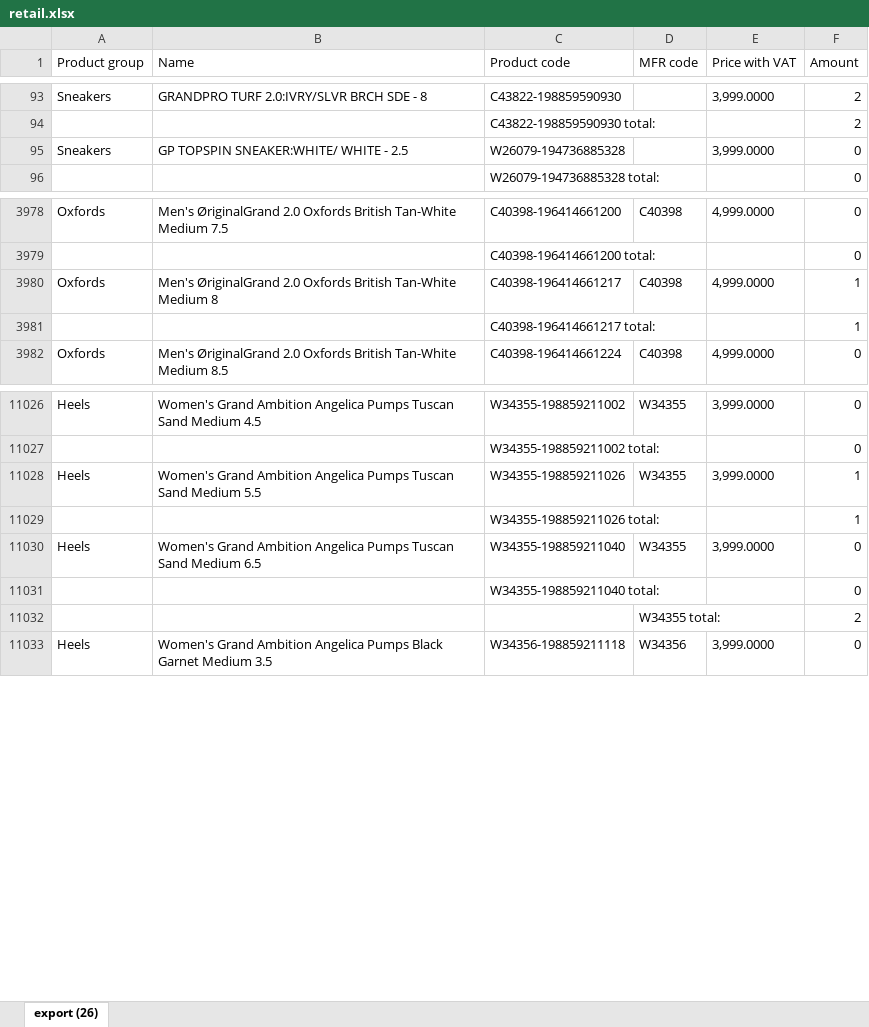
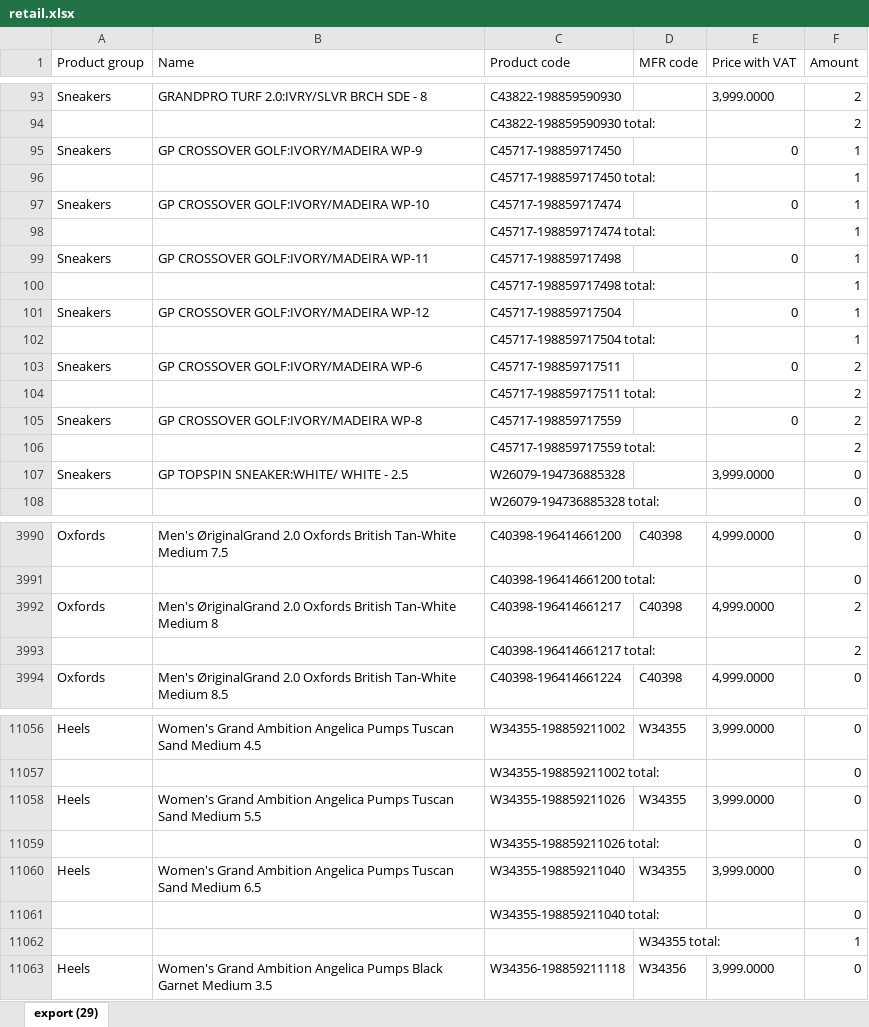
Before and after one commit to LalelaniM/inventorysearch, an Excel workbook: retail.xlsx, sheet export (29), drawn as a sheet; only a part is shown, gaps mark what is left out; values as stored, in another font and other column widths than the file's, no borders; addresses are those after the commit; the diff covers the shown part only; the diff names each change by its address in the sheet, - before the commit and + after, or states it on an @@ line.

```diff
--- a/retail.xlsx (sheet export (29))
+++ b/retail.xlsx (sheet export (29))
-sheet tab: export (26)
+sheet tab: export (29)
+row 95: Sneakers | GP CROSSOVER GOLF:IVORY/MADEIRA WP-9 | C45717-198859717450 |  | 0 | 1
+row 96:  |  | C45717-198859717450 total: |  |  | 1
+row 97: Sneakers | GP CROSSOVER GOLF:IVORY/MADEIRA WP-10 | C45717-198859717474 |  | 0 | 1
+row 98:  |  | C45717-198859717474 total: |  |  | 1
+row 99: Sneakers | GP CROSSOVER GOLF:IVORY/MADEIRA WP-11 | C45717-198859717498 |  | 0 | 1
+row 100:  |  | C45717-198859717498 total: |  |  | 1
+row 101: Sneakers | GP CROSSOVER GOLF:IVORY/MADEIRA WP-12 | C45717-198859717504 |  | 0 | 1
+row 102:  |  | C45717-198859717504 total: |  |  | 1
+row 103: Sneakers | GP CROSSOVER GOLF:IVORY/MADEIRA WP-6 | C45717-198859717511 |  | 0 | 2
+row 104:  |  | C45717-198859717511 total: |  |  | 2
+row 105: Sneakers | GP CROSSOVER GOLF:IVORY/MADEIRA WP-8 | C45717-198859717559 |  | 0 | 2
+row 106:  |  | C45717-198859717559 total: |  |  | 2
-F3992:F3993 (Amount): 1
+F3992:F3993 (Amount): 2
-F11058:F11059 (Amount): 1
+F11058:F11059 (Amount): 0
-F11062 (Amount): 2
+F11062 (Amount): 1
```
Also changed, not shown: 18 added rows and 15 edited cells elsewhere in this sheet, storeroom.xlsx, warehouse.xlsx.
